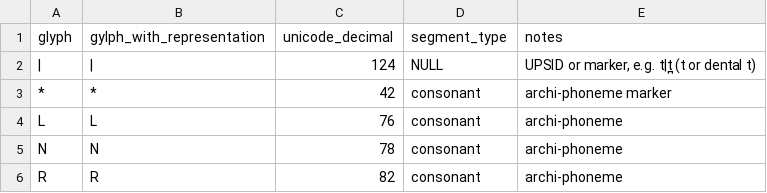
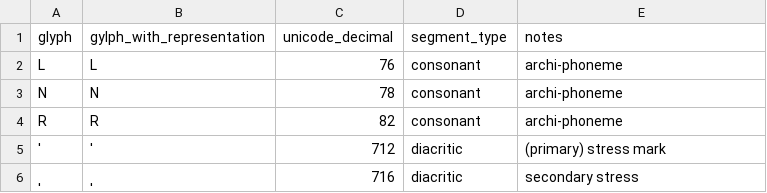
Before and after one commit to bambooforest/unicodeipa, a CSV file: unicode_ipa.csv, drawn as a sheet; only a part is shown; the shorter side is filled out with more unchanged rows; the diff names each change by its address in the sheet, - before the commit and + after, or states it on an @@ line.

Commit message:
change to github csv format

```diff
--- a/unicode_ipa.csv
+++ b/unicode_ipa.csv
-row 2: | | | | 124 | NULL | UPSID or marker, e.g. t|t̪ (t or dental t)
-row 3: * | * | 42 | consonant | archi-phoneme marker
```
